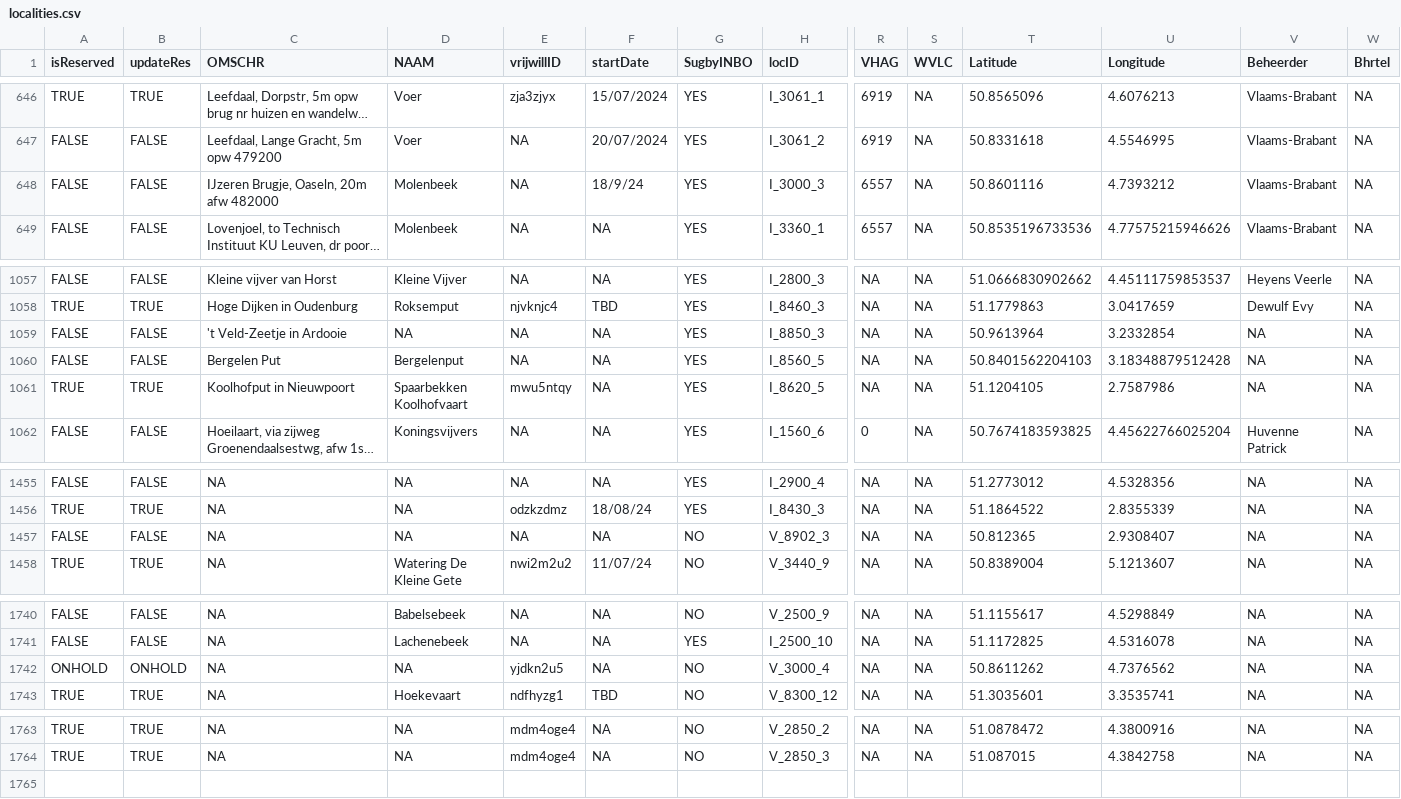
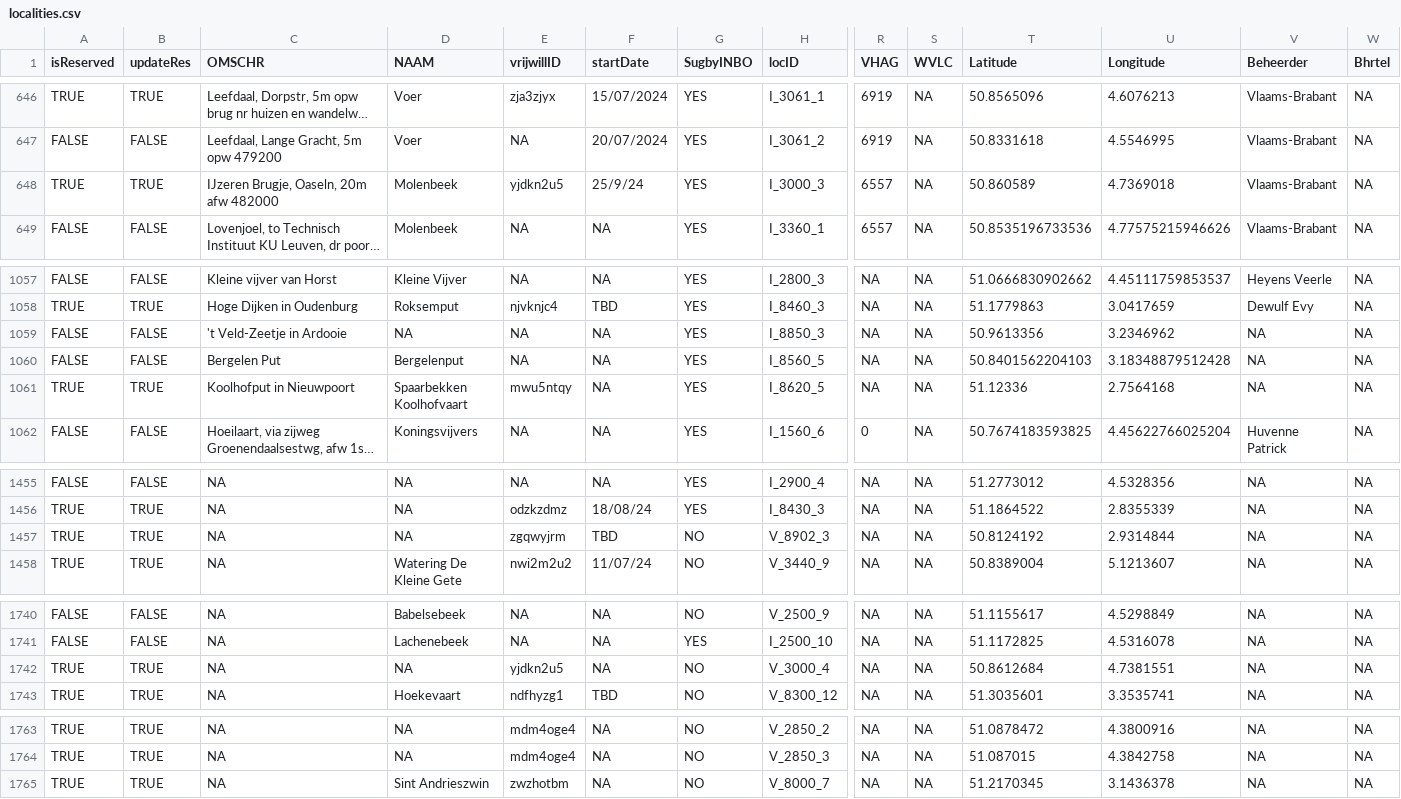
Before and after one commit to inbo/craywatch, a CSV file: assets/localities.csv, drawn as a sheet; only a part is shown, gaps mark what is left out; long unchanged cells end in …; rows hold the shown columns only; the diff covers the shown part only; the diff names each change by its address in the sheet, - before the commit and + after, or states it on an @@ line.

Commit message:
Update localities.csv

```diff
--- a/assets/localities.csv
+++ b/assets/localities.csv
-A648 (isReserved): FALSE
+A648 (isReserved): TRUE
-B648 (updateRes): FALSE
+B648 (updateRes): TRUE
-E648 (vrijwillID): NA
+E648 (vrijwillID): yjdkn2u5
-F648 (startDate): 18/9/24
+F648 (startDate): 25/9/24
-T648 (Latitude): 50.8601116
+T648 (Latitude): 50.860589
-U648 (Longitude): 4.7393212
+U648 (Longitude): 4.7369018
-T1059 (Latitude): 50.9613964
+T1059 (Latitude): 50.9613356
-U1059 (Longitude): 3.2332854
+U1059 (Longitude): 3.2346962
-T1061 (Latitude): 51.1204105
+T1061 (Latitude): 51.12336
-U1061 (Longitude): 2.7587986
+U1061 (Longitude): 2.7564168
-A1457 (isReserved): FALSE
+A1457 (isReserved): TRUE
-B1457 (updateRes): FALSE
+B1457 (updateRes): TRUE
-E1457 (vrijwillID): NA
+E1457 (vrijwillID): zgqwyjrm
-F1457 (startDate): NA
+F1457 (startDate): TBD
-T1457 (Latitude): 50.812365
+T1457 (Latitude): 50.8124192
-U1457 (Longitude): 2.9308407
+U1457 (Longitude): 2.9314844
-A1742 (isReserved): ONHOLD
+A1742 (isReserved): TRUE
-B1742 (updateRes): ONHOLD
+B1742 (updateRes): TRUE
-T1742 (Latitude): 50.8611262
+T1742 (Latitude): 50.8612684
-U1742 (Longitude): 4.7376562
+U1742 (Longitude): 4.7381551
+row 1765: TRUE | TRUE | NA | Sint Andrieszwin | zwzhotbm | NA | NO | V_8000_7 | NA | NA | 51.2170345 | 3.1436378 | NA | NA
```
Also changed, not shown: 11 edited cells elsewhere in this file.
